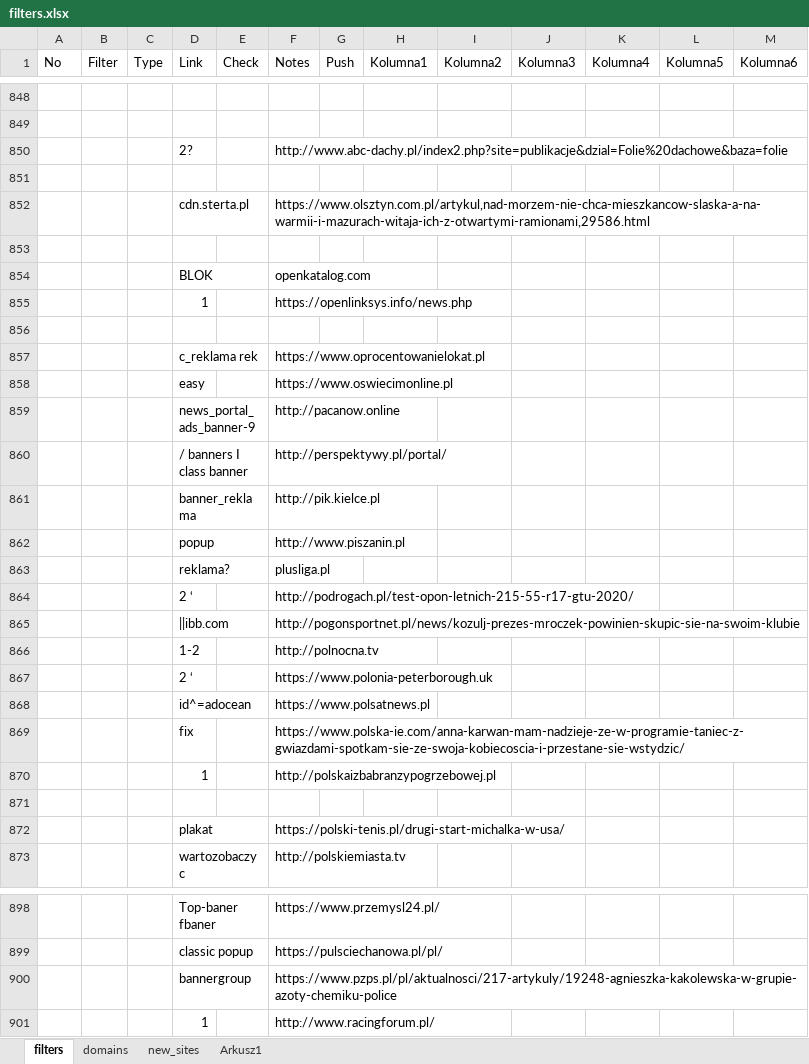
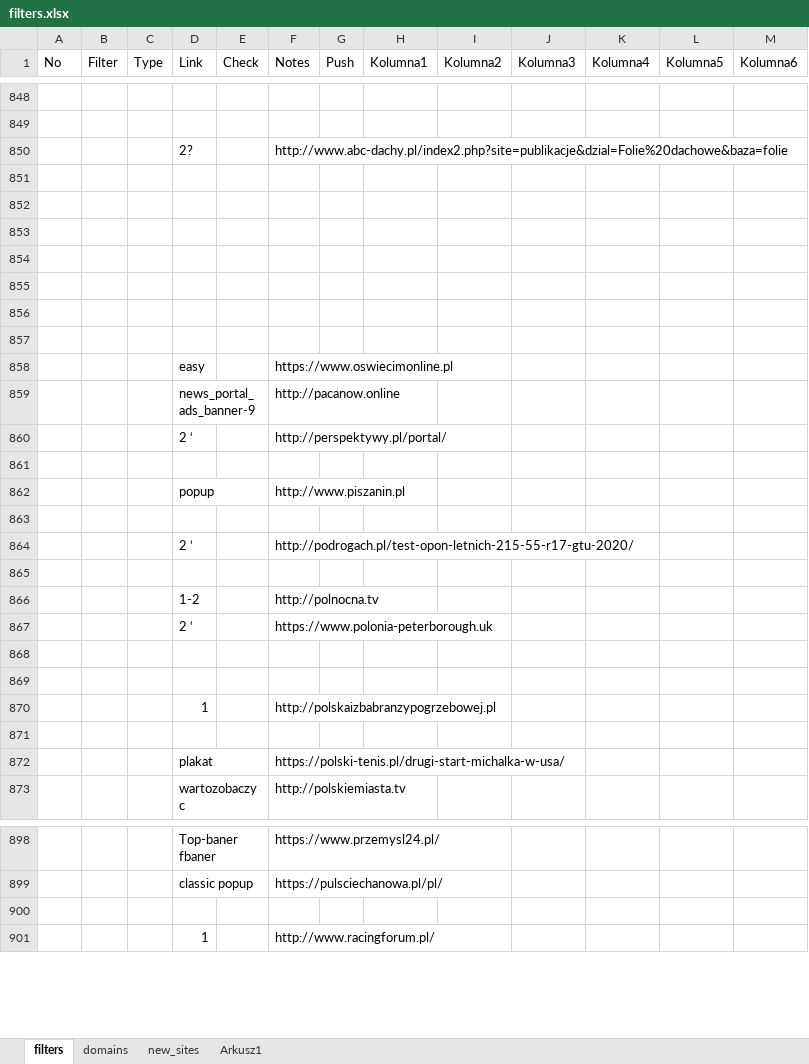
Before and after one commit to adblock-filters/filter-scripts, an Excel workbook: pull-requests/filters.xlsx, sheet filters, drawn as a sheet; only a part is shown, gaps mark what is left out; values as stored, in another font and other column widths than the file's, no cell formats; conditional formats and table styles not drawn; the diff covers the shown part only; the diff names each change by its address in the sheet, - before the commit and + after, or states it on an @@ line.

```diff
--- a/pull-requests/filters.xlsx (sheet filters)
+++ b/pull-requests/filters.xlsx (sheet filters)
-row 852:  |  |  | cdn.sterta.pl |  | https://www.olsztyn.com.pl/artykul,nad-morzem-nie-chca-mieszkancow-slaska-a-na-warmii-i-mazurach-witaja-ich-z-otwartymi-ramionami,29586.html
+row 852: (empty)
-row 854:  |  |  | BLOK |  | openkatalog.com
+row 854: (empty)
-row 855:  |  |  | 1 |  | https://openlinksys.info/news.php
+row 855: (empty)
-row 857:  |  |  | c_reklama rek |  | https://www.oprocentowanielokat.pl
+row 857: (empty)
-D860 (Link): / banners I class banner
+D860 (Link): 2 ‘
-row 861:  |  |  | banner_reklama |  | http://pik.kielce.pl
+row 861: (empty)
-row 863:  |  |  | reklama? |  | plusliga.pl
+row 863: (empty)
-row 865:  |  |  | ||ibb.com |  | http://pogonsportnet.pl/news/kozulj-prezes-mroczek-powinien-skupic-sie-na-swoim-klubie
+row 865: (empty)
-row 868:  |  |  | id^=adocean |  | https://www.polsatnews.pl
+row 868: (empty)
-row 869:  |  |  | fix |  | https://www.polska-ie.com/anna-karwan-mam-nadzieje-ze-w-programie-taniec-z-gwiazdami-spotkam-sie-ze-swoja-kobiecoscia-i-przestane-sie-wstydzic/
+row 869: (empty)
-row 900:  |  |  | bannergroup |  | https://www.pzps.pl/pl/aktualnosci/217-artykuly/19248-agnieszka-kakolewska-w-grupie-azoty-chemiku-police
+row 900: (empty)
```
Also changed, not shown: 29 added rows, 15 removed rows, 6 moved rows, 4 edited cells and row numbers in column A elsewhere in this sheet, cell formats.
